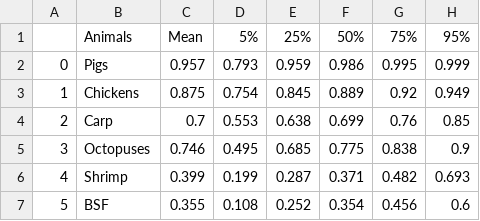
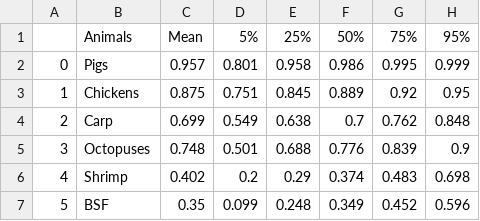
Before and after one commit to laurakduffy/updated_moral_weights, a CSV file: outputs/Equality Model - Sentience-Adjusted Welfare Ranges.csv, drawn as a sheet.

```diff
--- a/outputs/Equality Model - Sentience-Adjusted Welfare Ranges.csv
+++ b/outputs/Equality Model - Sentience-Adjusted Welfare Ranges.csv
@@ -1,7 +1,7 @@
 ,Animals,Mean,5%,25%,50%,75%,95%
-0,Pigs,0.957,0.793,0.959,0.986,0.995,0.999
-1,Chickens,0.875,0.754,0.845,0.889,0.92,0.949
-2,Carp,0.7,0.553,0.638,0.699,0.76,0.85
-3,Octopuses,0.746,0.495,0.685,0.775,0.838,0.9
-4,Shrimp,0.399,0.199,0.287,0.371,0.482,0.693
-5,BSF,0.355,0.108,0.252,0.354,0.456,0.6
+0,Pigs,0.957,0.801,0.958,0.986,0.995,0.999
+1,Chickens,0.875,0.751,0.845,0.889,0.92,0.95
+2,Carp,0.699,0.549,0.638,0.7,0.762,0.848
+3,Octopuses,0.748,0.501,0.688,0.776,0.839,0.9
+4,Shrimp,0.402,0.2,0.29,0.374,0.483,0.698
+5,BSF,0.35,0.099,0.248,0.349,0.452,0.596
```
Also changed, not shown: outputs/Geometric Mean Model - P_Sentience-Adjusted Welfare Ranges.csv, outputs/Mixture Model - P_Sentience-Adjusted Welfare Ranges.csv, 50 other files.
